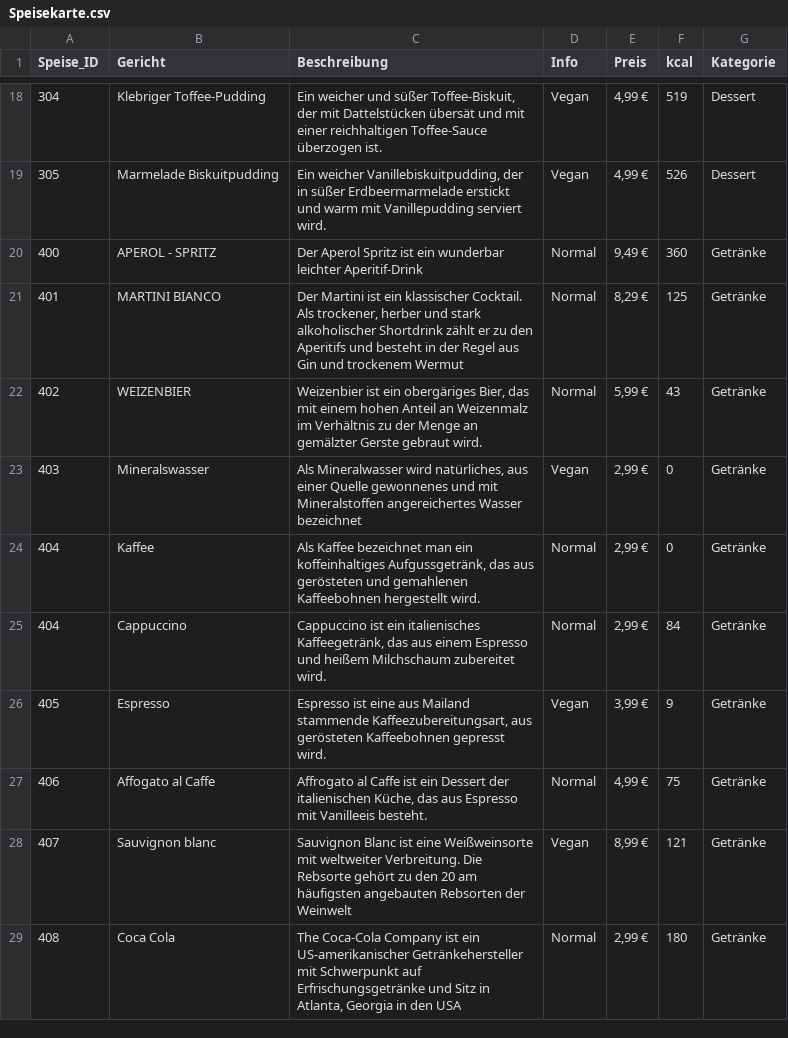
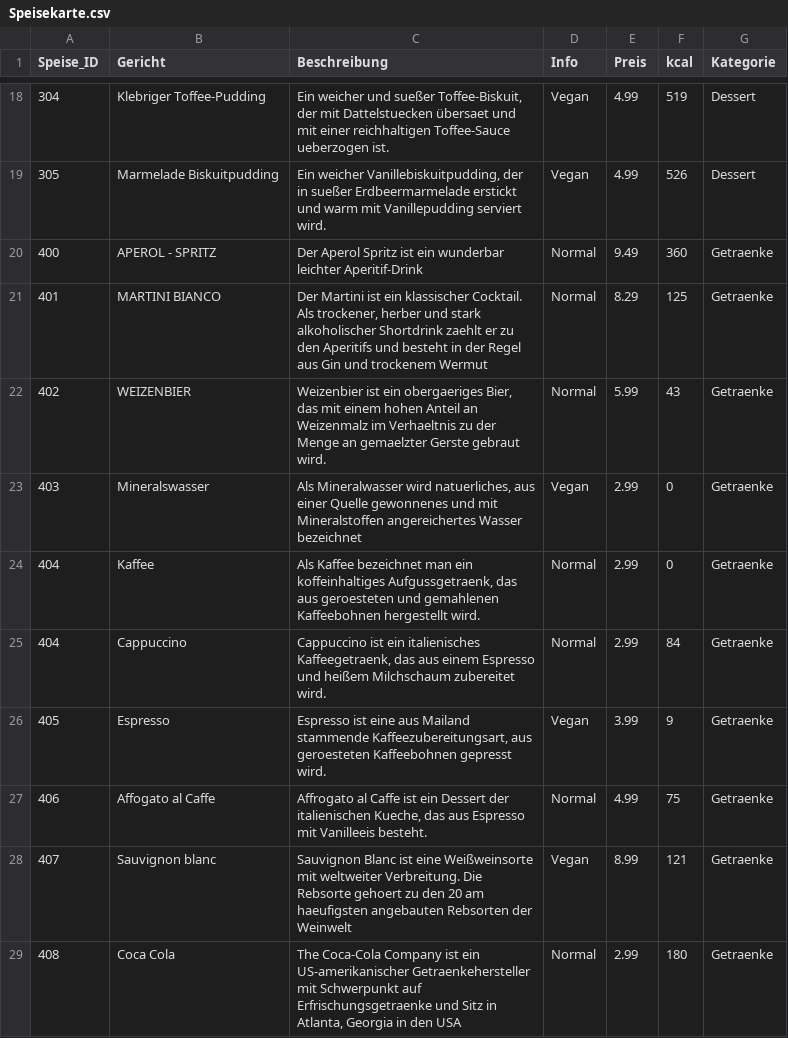
Before and after one commit to lisabeller/Praxisprojekt-Python-Bestelltool, a CSV file: Speisekarte.csv, drawn as a sheet; only a part is shown, gaps mark what is left out; the diff covers the shown part only.

```diff
--- a/Speisekarte.csv
+++ b/Speisekarte.csv
@@ -18,12 +18,12 @@ Speise_ID;Gericht;Beschreibung;Info;Preis;kcal;Kategorie
-304;Klebriger Toffee-Pudding;Ein weicher und süßer Toffee-Biskuit, der mit Dattelstücken übersät und mit einer reichhaltigen Toffee-Sauce überzogen ist.;Vegan;4,99 €;519;Dessert
-305;Marmelade Biskuitpudding;Ein weicher Vanillebiskuitpudding, der in süßer Erdbeermarmelade erstickt und warm mit Vanillepudding serviert wird.;Vegan;4,99 €;526;Dessert
-400;APEROL - SPRITZ;Der Aperol Spritz ist ein wunderbar leichter Aperitif-Drink;Normal;9,49 €;360;Getränke
-401;MARTINI BIANCO;Der Martini ist ein klassischer Cocktail. Als trockener, herber und stark alkoholischer Shortdrink zählt er zu den Aperitifs und besteht in der Regel aus Gin und trockenem Wermut ;Normal;8,29 €;125;Getränke
-402;WEIZENBIER;Weizenbier ist ein obergäriges Bier, das mit einem hohen Anteil  an Weizenmalz im Verhältnis zu der Menge an gemälzter Gerste gebraut wird.;Normal;5,99 €;43;Getränke
-403;Mineralswasser;Als Mineralwasser wird natürliches, aus einer Quelle gewonnenes und mit Mineralstoffen angereichertes Wasser bezeichnet;Vegan;2,99 €;0;Getränke
-404;Kaffee;Als Kaffee bezeichnet man ein koffeinhaltiges Aufgussgetränk, das aus gerösteten und gemahlenen Kaffeebohnen hergestellt wird.;Normal;2,99 €;0;Getränke
-404;Cappuccino;Cappuccino ist ein italienisches Kaffeegetränk, das aus einem Espresso und heißem Milchschaum zubereitet wird.;Normal;2,99 €;84;Getränke
-405;Espresso;Espresso   ist eine aus Mailand stammende Kaffeezubereitungsart, aus gerösteten Kaffeebohnen gepresst wird.;Vegan;3,99 €;9;Getränke
-406;Affogato al Caffe;Affrogato al Caffe ist ein Dessert der italienischen Küche, das aus Espresso mit Vanilleeis besteht.;Normal;4,99 €;75;Getränke
-407;Sauvignon blanc;Sauvignon Blanc ist eine Weißweinsorte mit weltweiter Verbreitung. Die Rebsorte gehört zu den 20 am häufigsten angebauten Rebsorten der Weinwelt;Vegan;8,99 €;121;Getränke
-408;Coca Cola;The Coca-Cola Company ist ein US-amerikanischer Getränkehersteller mit Schwerpunkt auf Erfrischungsgetränke und Sitz in Atlanta, Georgia in den USA;Normal;2,99 €;180;Getränke
+304;Klebriger Toffee-Pudding;Ein weicher und sueßer Toffee-Biskuit, der mit Dattelstuecken übersaet und mit einer reichhaltigen Toffee-Sauce ueberzogen ist.;Vegan;4.99;519;Dessert
+305;Marmelade Biskuitpudding;Ein weicher Vanillebiskuitpudding, der in sueßer Erdbeermarmelade erstickt und warm mit Vanillepudding serviert wird.;Vegan;4.99;526;Dessert
+400;APEROL - SPRITZ;Der Aperol Spritz ist ein wunderbar leichter Aperitif-Drink;Normal;9.49;360;Getraenke
+401;MARTINI BIANCO;Der Martini ist ein klassischer Cocktail. Als trockener, herber und stark alkoholischer Shortdrink zaehlt er zu den Aperitifs und besteht in der Regel aus Gin und trockenem Wermut ;Normal;8.29;125;Getraenke
+402;WEIZENBIER;Weizenbier ist ein obergaeriges Bier, das mit einem hohen Anteil  an Weizenmalz im Verhaeltnis zu der Menge an gemaelzter Gerste gebraut wird.;Normal;5.99;43;Getraenke
+403;Mineralswasser;Als Mineralwasser wird natuerliches, aus einer Quelle gewonnenes und mit Mineralstoffen angereichertes Wasser bezeichnet;Vegan;2.99;0;Getraenke
+404;Kaffee;Als Kaffee bezeichnet man ein koffeinhaltiges Aufgussgetraenk, das aus geroesteten und gemahlenen Kaffeebohnen hergestellt wird.;Normal;2.99;0;Getraenke
+404;Cappuccino;Cappuccino ist ein italienisches Kaffeegetraenk, das aus einem Espresso und heißem Milchschaum zubereitet wird.;Normal;2.99;84;Getraenke
+405;Espresso;Espresso   ist eine aus Mailand stammende Kaffeezubereitungsart, aus geroesteten Kaffeebohnen gepresst wird.;Vegan;3.99;9;Getraenke
+406;Affogato al Caffe;Affrogato al Caffe ist ein Dessert der italienischen Kueche, das aus Espresso mit Vanilleeis besteht.;Normal;4.99;75;Getraenke
+407;Sauvignon blanc;Sauvignon Blanc ist eine Weißweinsorte mit weltweiter Verbreitung. Die Rebsorte gehoert zu den 20 am haeufigsten angebauten Rebsorten der Weinwelt;Vegan;8.99;121;Getraenke
+408;Coca Cola;The Coca-Cola Company ist ein US-amerikanischer Getraenkehersteller mit Schwerpunkt auf Erfrischungsgetraenke und Sitz in Atlanta, Georgia in den USA;Normal;2.99;180;Getraenke
```
Also changed, not shown: 37 edited cells elsewhere in this file, 1 other file.
